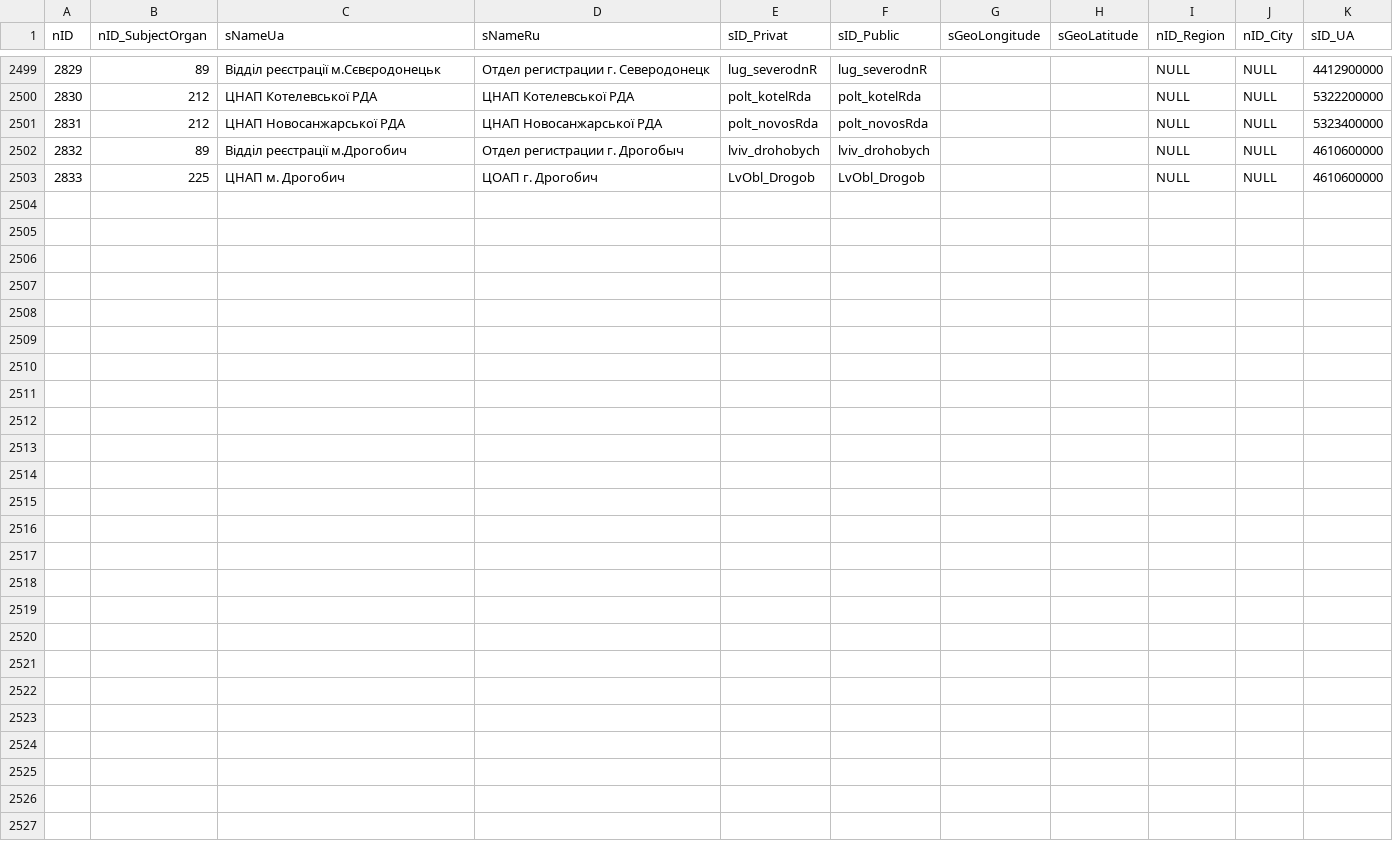
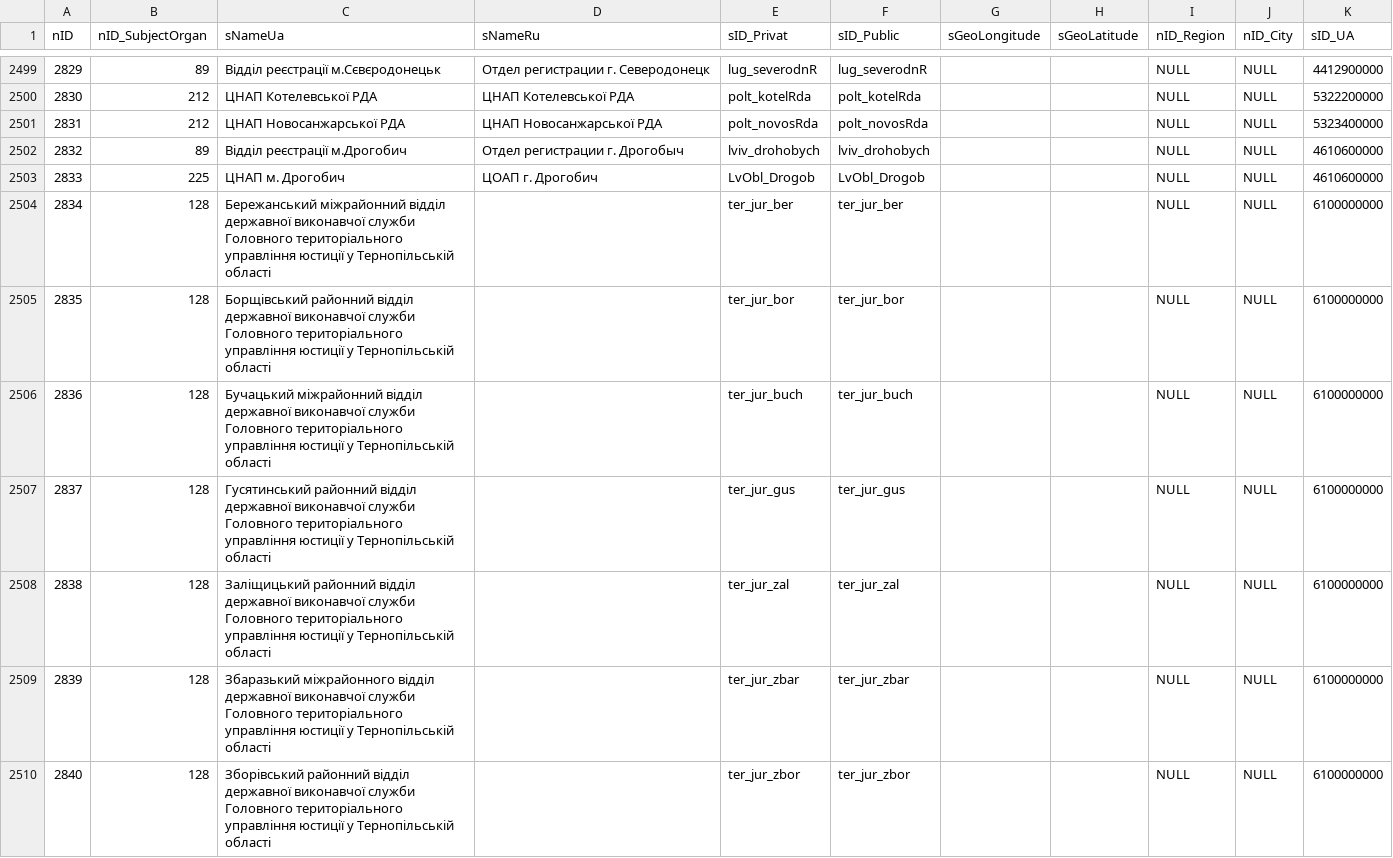
Before and after one commit to iGov-UA/i, a CSV file: wf-central/src/main/resources/data/SubjectOrganJoin.csv, drawn as a sheet; only a part is shown, gaps mark what is left out; the diff covers the shown part only; the diff names each change by its address in the sheet, - before the commit and + after, or states it on an @@ line.

```diff
--- a/wf-central/src/main/resources/data/SubjectOrganJoin.csv
+++ b/wf-central/src/main/resources/data/SubjectOrganJoin.csv
+row 2504: 2834 | 128 | Бережанський міжрайонний відділ державної виконавчої служби Головного територіального управління юстиції у Тернопільській області |  | ter_jur_ber | ter_jur_ber |  |  | NULL | NULL | 6100000000
+row 2505: 2835 | 128 | Борщівський районний відділ державної виконавчої служби Головного територіального управління юстиції у Тернопільській області |  | ter_jur_bor | ter_jur_bor |  |  | NULL | NULL | 6100000000
+row 2506: 2836 | 128 | Бучацький міжрайонний відділ державної виконавчої служби Головного територіального управління юстиції у Тернопільській області |  | ter_jur_buch | ter_jur_buch |  |  | NULL | NULL | 6100000000
+row 2507: 2837 | 128 | Гусятинський районний відділ державної виконавчої служби Головного територіального управління юстиції у Тернопільській області |  | ter_jur_gus | ter_jur_gus |  |  | NULL | NULL | 6100000000
+row 2508: 2838 | 128 | Заліщицький районний відділ державної виконавчої служби Головного територіального управління юстиції у Тернопільській області |  | ter_jur_zal | ter_jur_zal |  |  | NULL | NULL | 6100000000
+row 2509: 2839 | 128 | Збаразький міжрайонного відділ державної виконавчої служби Головного територіального управління юстиції у Тернопільській області |  | ter_jur_zbar | ter_jur_zbar |  |  | NULL | NULL | 6100000000
+row 2510: 2840 | 128 | Зборівський районний відділ державної виконавчої служби Головного територіального управління юстиції у Тернопільській області |  | ter_jur_zbor | ter_jur_zbor |  |  | NULL | NULL | 6100000000
```
Also changed, not shown: 7 added rows and 1 edited cell elsewhere in this file, wf-central/src/main/resources/data/SubjectOrganJoinAttribute.csv.
